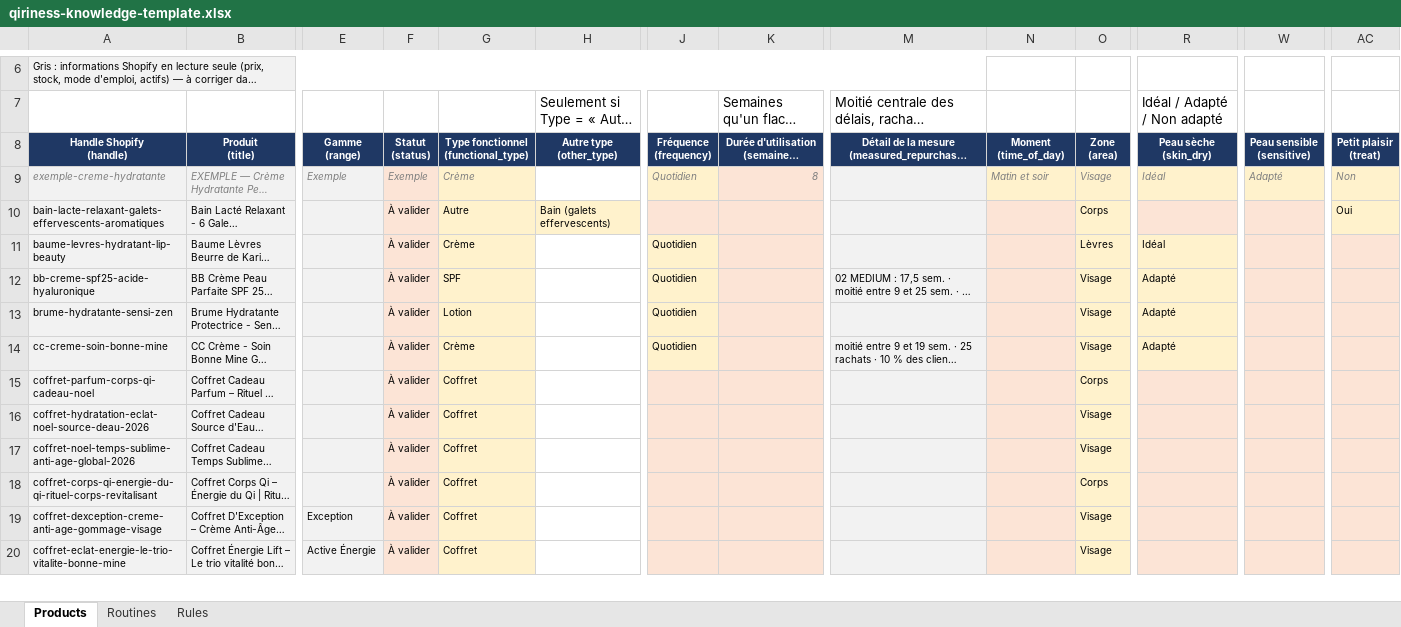
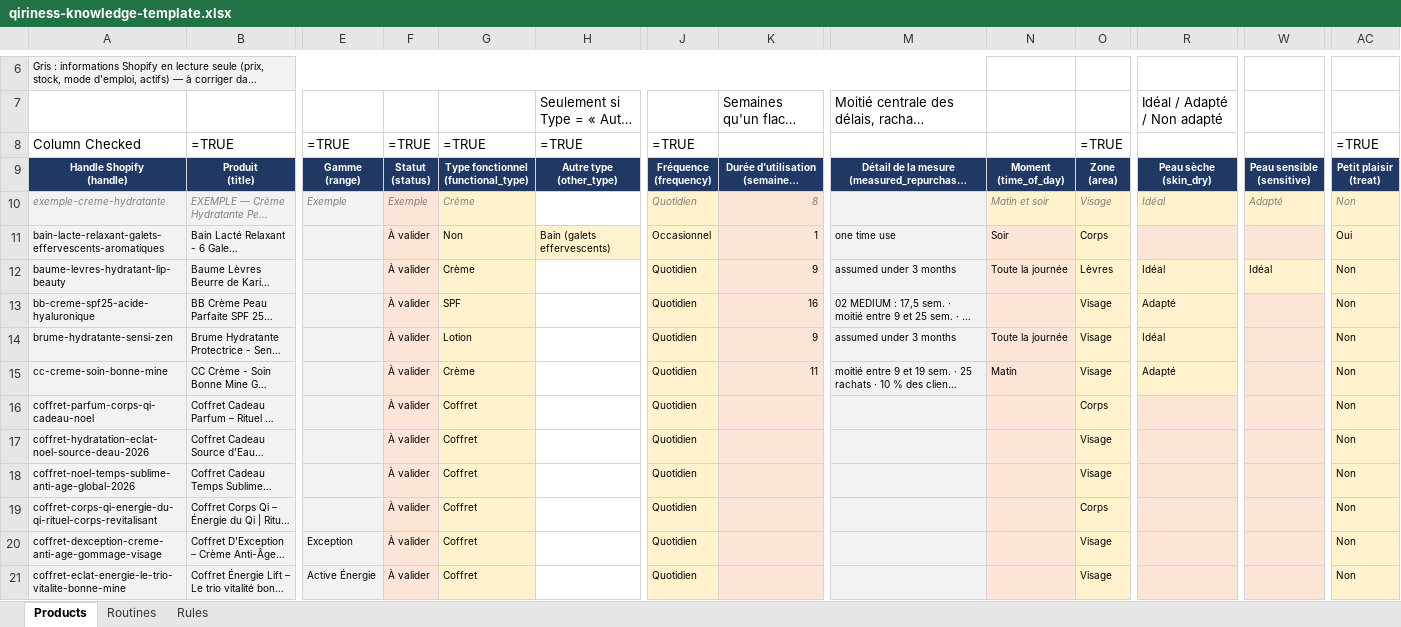
Before and after one commit to Qiriness/Qiriness-AP, an Excel workbook: data/advisor/qiriness-knowledge-template.xlsx, sheet Products, drawn as a sheet; only a part is shown, gaps mark what is left out; long unchanged cells end in …; values as stored, in another font and other column widths than the file's, no borders; formulas without a stored value are shown as written; addresses are those after the commit; rows hold the shown columns only; the diff covers the shown part only; the diff names each change by its address in the sheet, - before the commit and + after, or states it on an @@ line.

```diff
--- a/data/advisor/qiriness-knowledge-template.xlsx (sheet Products)
+++ b/data/advisor/qiriness-knowledge-template.xlsx (sheet Products)
+row 8: Column Checked | =TRUE | =TRUE | =TRUE | =TRUE | =TRUE | =TRUE |  |  |  | =TRUE |  |  | =TRUE
-G11: Autre
+G11: Non
-J11: (empty)
+J11: Occasionnel
-K11: (empty)
+K11: 1
-M11: (empty)
+M11: one time use
-N11: (empty)
+N11: Soir
-K12: (empty)
+K12: 9
-M12: (empty)
+M12: assumed under 3 months
-N12: (empty)
+N12: Toute la journée
-W12: (empty)
+W12: Idéal
-AC12:AC21: (empty)
+AC12:AC21: Non
-K13: (empty)
+K13: 16
-K14: (empty)
+K14: 9
-M14: (empty)
+M14: assumed under 3 months
-N14: (empty)
+N14: Toute la journée
-R14: Adapté
+R14: Idéal
-K15: (empty)
+K15: 11
-N15: (empty)
+N15: Matin
-J16:J21: (empty)
+J16:J21: Quotidien
```
Also changed, not shown: 224 edited cells elsewhere in this sheet, sheet Routines, sheet Rules, 8 other files.
